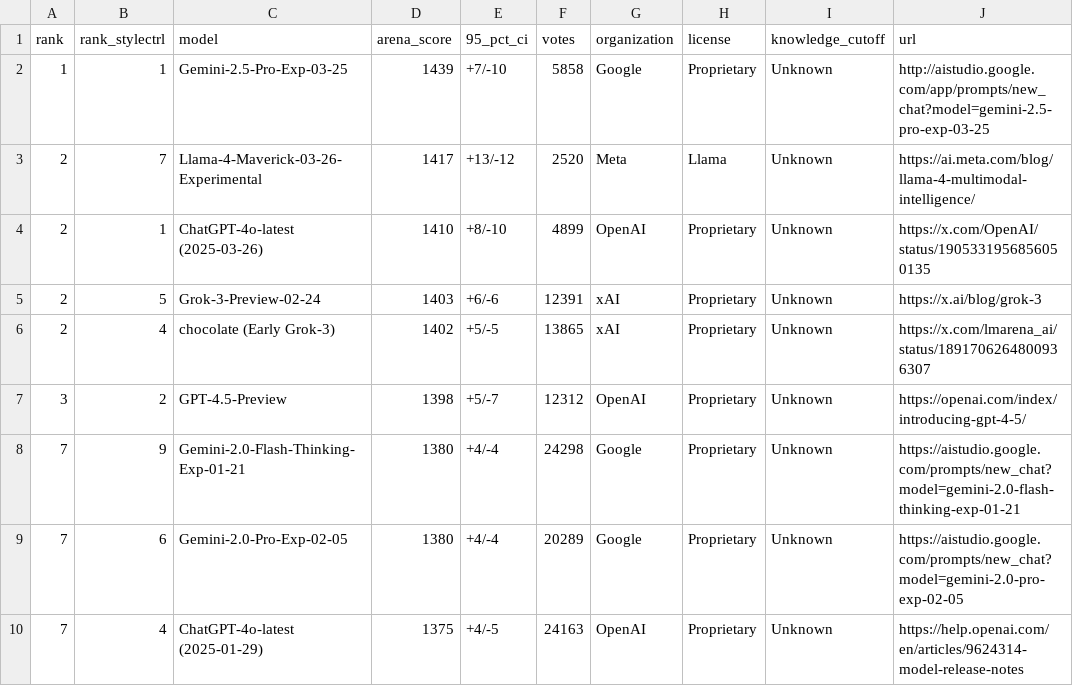
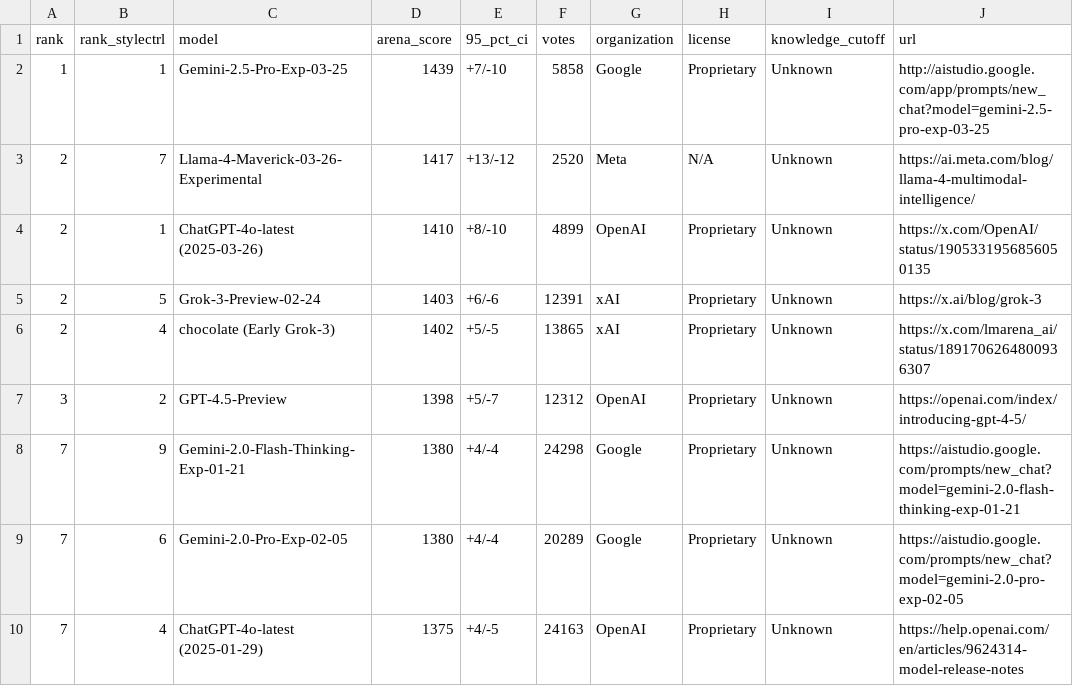
Before and after one commit to fboulnois/llm-leaderboard-csv, a CSV file: csv/lmsys.csv, drawn as a sheet; only a part is shown.

```diff
--- a/csv/lmsys.csv
+++ b/csv/lmsys.csv
@@ -2,3 +2,3 @@ rank,rank_stylectrl,model,arena_score,95_pct_ci,votes,organization,license,knowl
 1,1,Gemini-2.5-Pro-Exp-03-25,1439,+7/-10,5858,Google,Proprietary,Unknown,http://aistudio.google.com/app/prompts/new_chat?model=gemini-2.5-pro-exp-03-25
-2,7,Llama-4-Maverick-03-26-Experimental,1417,+13/-12,2520,Meta,Llama,Unknown,https://ai.meta.com/blog/llama-4-multimodal-intelligence/
+2,7,Llama-4-Maverick-03-26-Experimental,1417,+13/-12,2520,Meta,N/A,Unknown,https://ai.meta.com/blog/llama-4-multimodal-intelligence/
 2,1,ChatGPT-4o-latest (2025-03-26),1410,+8/-10,4899,OpenAI,Proprietary,Unknown,https://x.com/OpenAI/status/1905331956856050135
```
